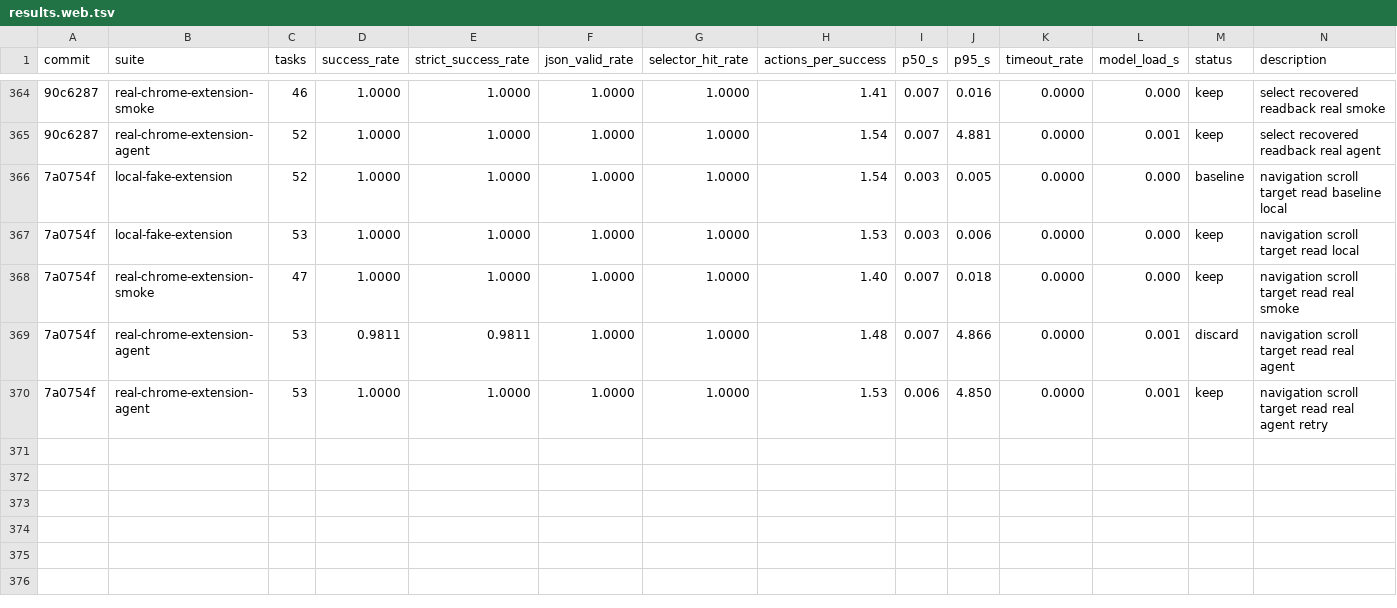
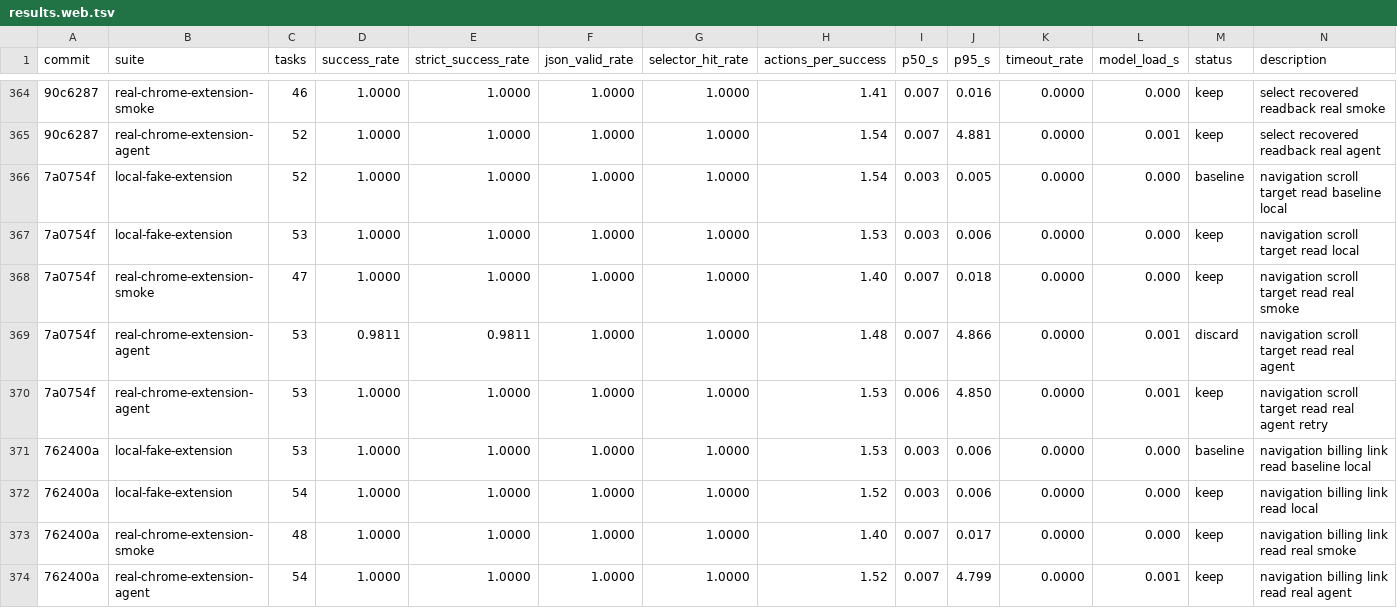
Before and after one commit to killerapp/gemma-gem-extension, a TSV file: results.web.tsv, drawn as a sheet; only a part is shown, gaps mark what is left out; the diff names each change by its address in the sheet, - before the commit and + after, or states it on an @@ line.

Commit message:
Add navigation billing link read coverage

```diff
--- a/results.web.tsv
+++ b/results.web.tsv
+row 371: 762400a | local-fake-extension | 53 | 1.0000 | 1.0000 | 1.0000 | 1.0000 | 1.53 | 0.003 | 0.006 | 0.0000 | 0.000 | baseline | navigation billing link read baseline local
+row 372: 762400a | local-fake-extension | 54 | 1.0000 | 1.0000 | 1.0000 | 1.0000 | 1.52 | 0.003 | 0.006 | 0.0000 | 0.000 | keep | navigation billing link read local
+row 373: 762400a | real-chrome-extension-smoke | 48 | 1.0000 | 1.0000 | 1.0000 | 1.0000 | 1.40 | 0.007 | 0.017 | 0.0000 | 0.000 | keep | navigation billing link read real smoke
+row 374: 762400a | real-chrome-extension-agent | 54 | 1.0000 | 1.0000 | 1.0000 | 1.0000 | 1.52 | 0.007 | 4.799 | 0.0000 | 0.001 | keep | navigation billing link read real agent
```
Also changed, not shown: 9 other files.
